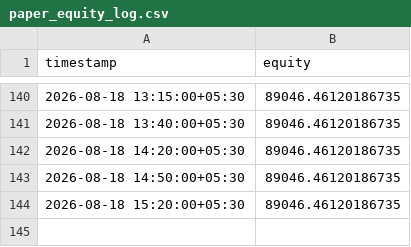
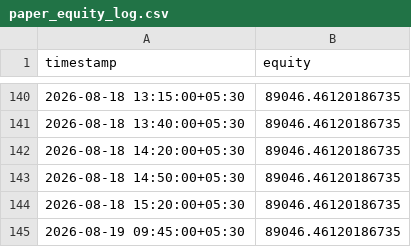
Before and after one commit to JJN8805/nifty-vwap-bot, a CSV file: reports/paper_equity_log.csv, drawn as a sheet; only a part is shown, gaps mark what is left out; the diff names each change by its address in the sheet, - before the commit and + after, or states it on an @@ line.

```diff
--- a/reports/paper_equity_log.csv
+++ b/reports/paper_equity_log.csv
+row 145: 2026-08-19 09:45:00+05:30 | 89046.46120186735
```
Also changed, not shown: 2 other files.
